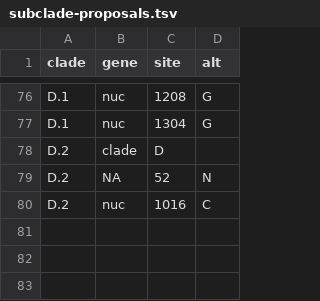
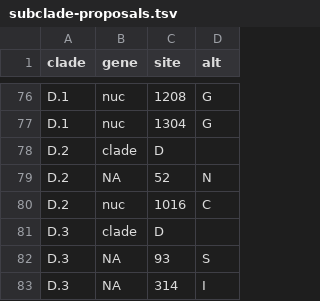
Before and after one commit to influenza-clade-nomenclature/seasonal_A-H1N1pdm_NA, a TSV file: .auto-generated/subclade-proposals.tsv, drawn as a sheet; only a part is shown, gaps mark what is left out.

Commit message:
update auto-generated files

```diff
--- a/.auto-generated/subclade-proposals.tsv
+++ b/.auto-generated/subclade-proposals.tsv
@@ -80 +80,4 @@ D.2	NA	52	N
 D.2	nuc	1016	C
+D.3	clade	D	
+D.3	NA	93	S
+D.3	NA	314	I
```
Also changed, not shown: .auto-generated/subclade-summary.tsv, .auto-generated/subclades.tsv, 3 other files.
